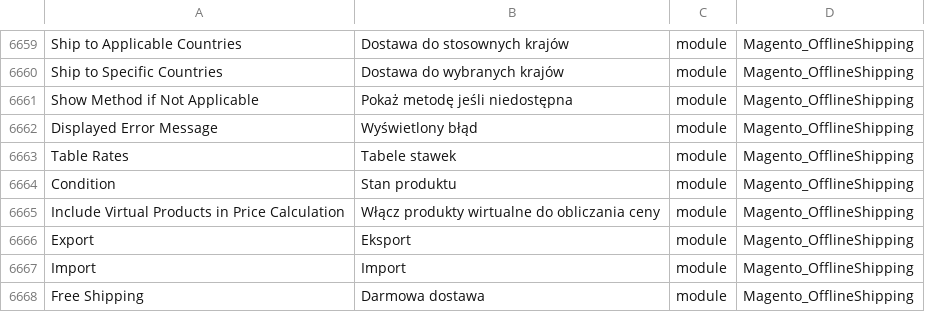
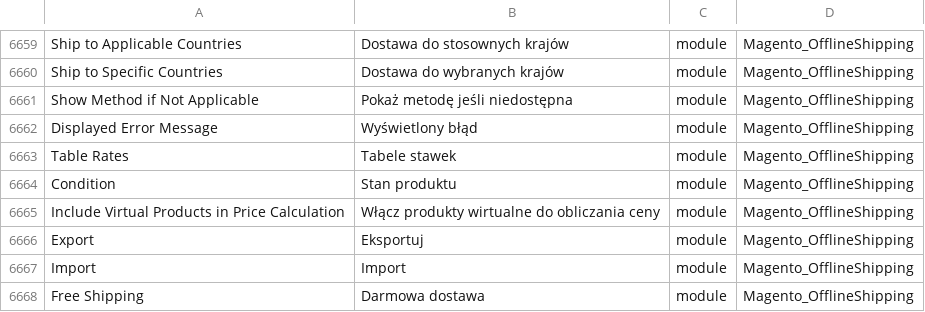
Before and after one commit to SnowdogApps/magento2-pl_pl, a CSV file: pl_PL.csv, drawn as a sheet; only a part is shown, gaps mark what is left out; the diff covers the shown part only.

```diff
--- a/pl_PL.csv
+++ b/pl_PL.csv
@@ -6674,3 +6674,3 @@ Condition,"Stan produktu",module,Magento_OfflineShipping
 "Include Virtual Products in Price Calculation","Włącz produkty wirtualne do obliczania ceny",module,Magento_OfflineShipping
-Export,Eksport,module,Magento_OfflineShipping
+Export,Eksportuj,module,Magento_OfflineShipping
 Import,Import,module,Magento_OfflineShipping
```
Also changed, not shown: 6 edited cells elsewhere in this file.
